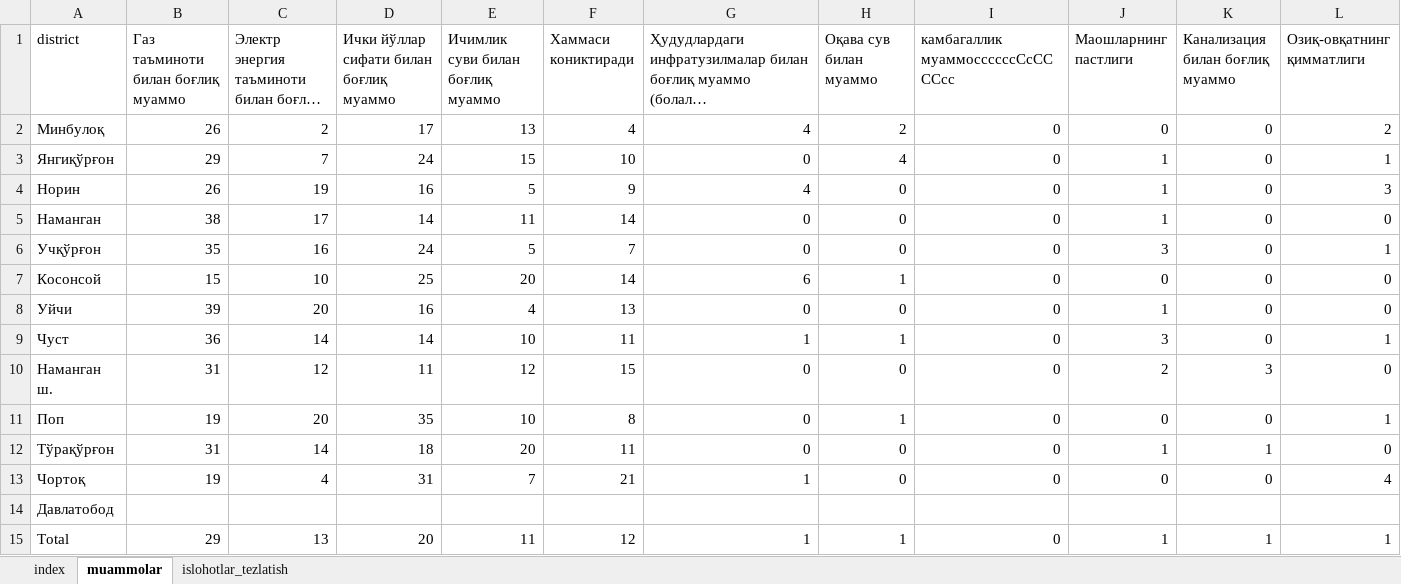
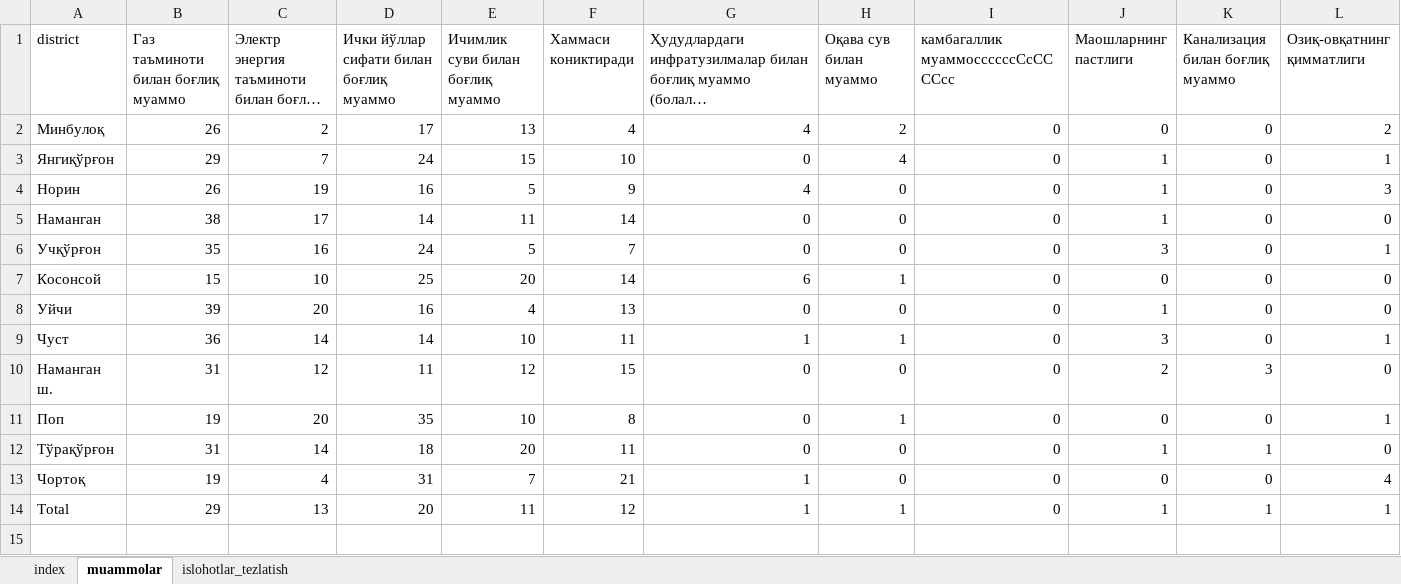
Before and after one commit to nozimmjon/jan_2023, an Excel workbook: 01_data_prep_R/output/namangan/analysis_output.xlsx, sheet muammolar, drawn as a sheet; only a part is shown; long unchanged cells end in …; values as stored, in another font and other column widths than the file's, no borders; rows hold the shown columns only; the diff names each change by its address in the sheet, - before the commit and + after, or states it on an @@ line.

```diff
--- a/01_data_prep_R/output/namangan/analysis_output.xlsx (sheet muammolar)
+++ b/01_data_prep_R/output/namangan/analysis_output.xlsx (sheet muammolar)
-row 14: Давлатобод
```
Also changed, not shown: 01_data_prep_R/data/namangan.xlsx, 10 other files.
